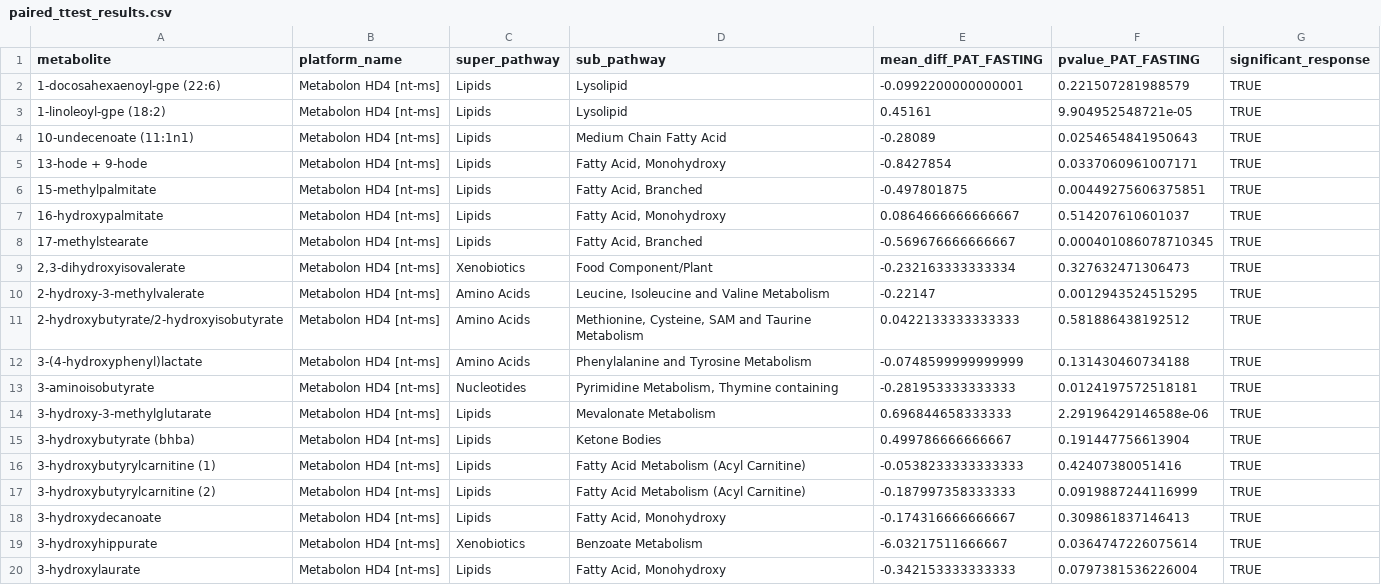
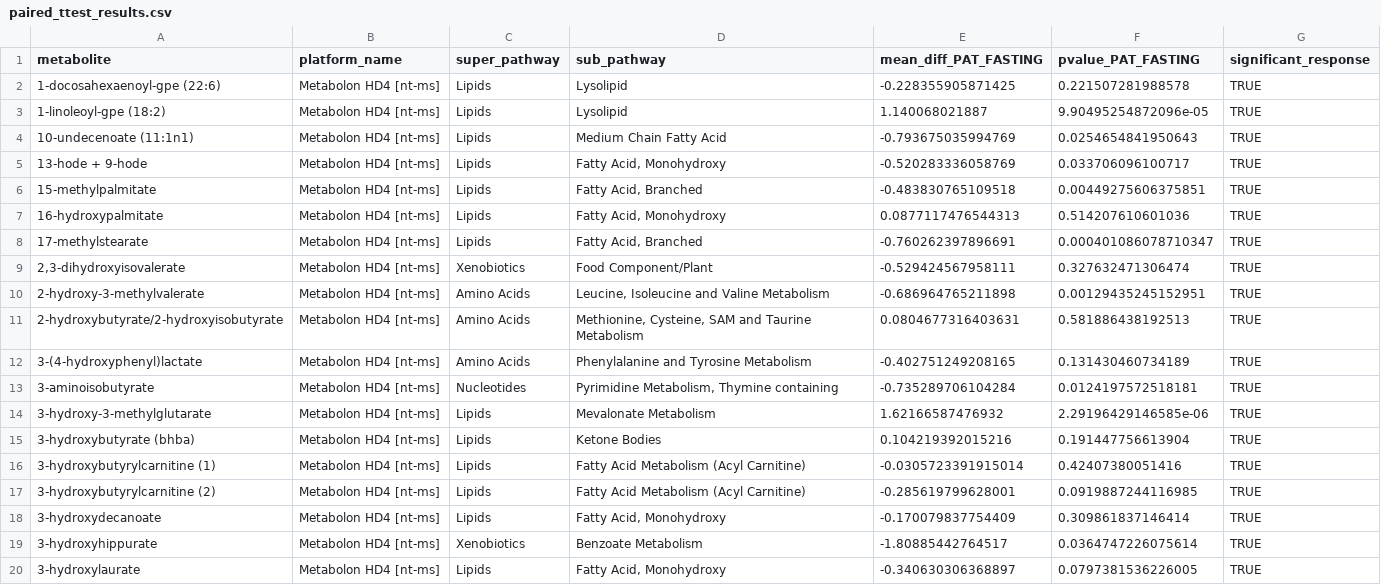
Before and after one commit to LauraStotko/Gobi-Metabolomics, a CSV file: results/paired_ttest_results.csv, drawn as a sheet; only a part is shown; the diff covers the shown part only.

```diff
--- a/results/paired_ttest_results.csv
+++ b/results/paired_ttest_results.csv
@@ -1,20 +1,20 @@
 metabolite,platform_name,super_pathway,sub_pathway,mean_diff_PAT_FASTING,pvalue_PAT_FASTING,significant_response
-1-docosahexaenoyl-gpe (22:6),Metabolon HD4 [nt-ms],Lipids,Lysolipid,-0.0992200000000001,0.221507281988579,TRUE
-1-linoleoyl-gpe (18:2),Metabolon HD4 [nt-ms],Lipids,Lysolipid,0.45161,9.904952548721e-05,TRUE
-10-undecenoate (11:1n1),Metabolon HD4 [nt-ms],Lipids,Medium Chain Fatty Acid,-0.28089,0.0254654841950643,TRUE
-13-hode + 9-hode,Metabolon HD4 [nt-ms],Lipids,"Fatty Acid, Monohydroxy",-0.8427854,0.0337060961007171,TRUE
-15-methylpalmitate,Metabolon HD4 [nt-ms],Lipids,"Fatty Acid, Branched",-0.497801875,0.00449275606375851,TRUE
-16-hydroxypalmitate,Metabolon HD4 [nt-ms],Lipids,"Fatty Acid, Monohydroxy",0.0864666666666667,0.514207610601037,TRUE
-17-methylstearate,Metabolon HD4 [nt-ms],Lipids,"Fatty Acid, Branched",-0.569676666666667,0.000401086078710345,TRUE
-"2,3-dihydroxyisovalerate",Metabolon HD4 [nt-ms],Xenobiotics,Food Component/Plant,-0.232163333333334,0.327632471306473,TRUE
-2-hydroxy-3-methylvalerate,Metabolon HD4 [nt-ms],Amino Acids,"Leucine, Isoleucine and Valine Metabolism",-0.22147,0.0012943524515295,TRUE
-2-hydroxybutyrate/2-hydroxyisobutyrate,Metabolon HD4 [nt-ms],Amino Acids,"Methionine, Cysteine, SAM and Taurine Metabolism",0.0422133333333333,0.581886438192512,TRUE
-3-(4-hydroxyphenyl)lactate,Metabolon HD4 [nt-ms],Amino Acids,Phenylalanine and Tyrosine Metabolism,-0.0748599999999999,0.131430460734188,TRUE
-3-aminoisobutyrate,Metabolon HD4 [nt-ms],Nucleotides,"Pyrimidine Metabolism, Thymine containing",-0.281953333333333,0.0124197572518181,TRUE
-3-hydroxy-3-methylglutarate,Metabolon HD4 [nt-ms],Lipids,Mevalonate Metabolism,0.696844658333333,2.29196429146588e-06,TRUE
-3-hydroxybutyrate (bhba),Metabolon HD4 [nt-ms],Lipids,Ketone Bodies,0.499786666666667,0.191447756613904,TRUE
-3-hydroxybutyrylcarnitine (1),Metabolon HD4 [nt-ms],Lipids,Fatty Acid Metabolism (Acyl Carnitine),-0.0538233333333333,0.42407380051416,TRUE
-3-hydroxybutyrylcarnitine (2),Metabolon HD4 [nt-ms],Lipids,Fatty Acid Metabolism (Acyl Carnitine),-0.187997358333333,0.0919887244116999,TRUE
-3-hydroxydecanoate,Metabolon HD4 [nt-ms],Lipids,"Fatty Acid, Monohydroxy",-0.174316666666667,0.309861837146413,TRUE
-3-hydroxyhippurate,Metabolon HD4 [nt-ms],Xenobiotics,Benzoate Metabolism,-6.03217511666667,0.0364747226075614,TRUE
-3-hydroxylaurate,Metabolon HD4 [nt-ms],Lipids,"Fatty Acid, Monohydroxy",-0.342153333333333,0.0797381536226004,TRUE
+1-docosahexaenoyl-gpe (22:6),Metabolon HD4 [nt-ms],Lipids,Lysolipid,-0.228355905871425,0.221507281988578,TRUE
+1-linoleoyl-gpe (18:2),Metabolon HD4 [nt-ms],Lipids,Lysolipid,1.140068021887,9.90495254872096e-05,TRUE
+10-undecenoate (11:1n1),Metabolon HD4 [nt-ms],Lipids,Medium Chain Fatty Acid,-0.793675035994769,0.0254654841950643,TRUE
+13-hode + 9-hode,Metabolon HD4 [nt-ms],Lipids,"Fatty Acid, Monohydroxy",-0.520283336058769,0.033706096100717,TRUE
+15-methylpalmitate,Metabolon HD4 [nt-ms],Lipids,"Fatty Acid, Branched",-0.483830765109518,0.00449275606375851,TRUE
+16-hydroxypalmitate,Metabolon HD4 [nt-ms],Lipids,"Fatty Acid, Monohydroxy",0.0877117476544313,0.514207610601036,TRUE
+17-methylstearate,Metabolon HD4 [nt-ms],Lipids,"Fatty Acid, Branched",-0.760262397896691,0.000401086078710347,TRUE
+"2,3-dihydroxyisovalerate",Metabolon HD4 [nt-ms],Xenobiotics,Food Component/Plant,-0.529424567958111,0.327632471306474,TRUE
+2-hydroxy-3-methylvalerate,Metabolon HD4 [nt-ms],Amino Acids,"Leucine, Isoleucine and Valine Metabolism",-0.686964765211898,0.00129435245152951,TRUE
+2-hydroxybutyrate/2-hydroxyisobutyrate,Metabolon HD4 [nt-ms],Amino Acids,"Methionine, Cysteine, SAM and Taurine Metabolism",0.0804677316403631,0.581886438192513,TRUE
+3-(4-hydroxyphenyl)lactate,Metabolon HD4 [nt-ms],Amino Acids,Phenylalanine and Tyrosine Metabolism,-0.402751249208165,0.131430460734189,TRUE
+3-aminoisobutyrate,Metabolon HD4 [nt-ms],Nucleotides,"Pyrimidine Metabolism, Thymine containing",-0.735289706104284,0.0124197572518181,TRUE
+3-hydroxy-3-methylglutarate,Metabolon HD4 [nt-ms],Lipids,Mevalonate Metabolism,1.62166587476932,2.29196429146585e-06,TRUE
+3-hydroxybutyrate (bhba),Metabolon HD4 [nt-ms],Lipids,Ketone Bodies,0.104219392015216,0.191447756613904,TRUE
+3-hydroxybutyrylcarnitine (1),Metabolon HD4 [nt-ms],Lipids,Fatty Acid Metabolism (Acyl Carnitine),-0.0305723391915014,0.42407380051416,TRUE
+3-hydroxybutyrylcarnitine (2),Metabolon HD4 [nt-ms],Lipids,Fatty Acid Metabolism (Acyl Carnitine),-0.285619799628001,0.0919887244116985,TRUE
+3-hydroxydecanoate,Metabolon HD4 [nt-ms],Lipids,"Fatty Acid, Monohydroxy",-0.170079837754409,0.309861837146414,TRUE
+3-hydroxyhippurate,Metabolon HD4 [nt-ms],Xenobiotics,Benzoate Metabolism,-1.80885442764517,0.0364747226075614,TRUE
+3-hydroxylaurate,Metabolon HD4 [nt-ms],Lipids,"Fatty Acid, Monohydroxy",-0.340630306368897,0.0797381536226005,TRUE
```
Also changed, not shown: 133 edited cells elsewhere in this file, results/figure_2_table.csv, 5 other files.
